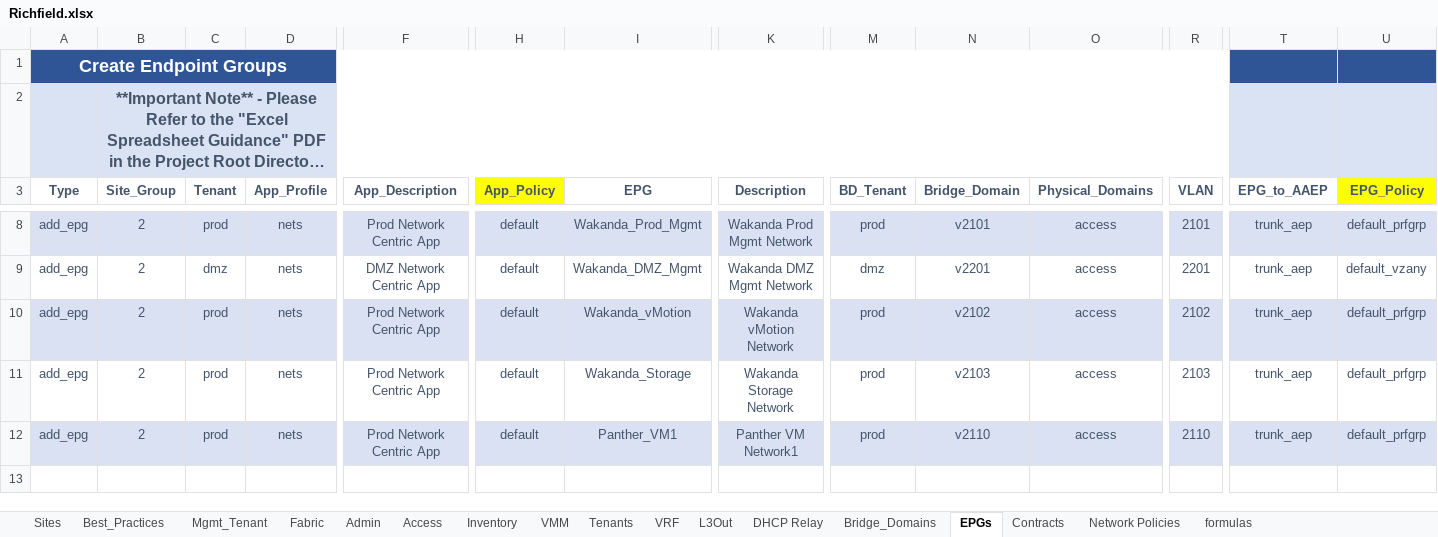
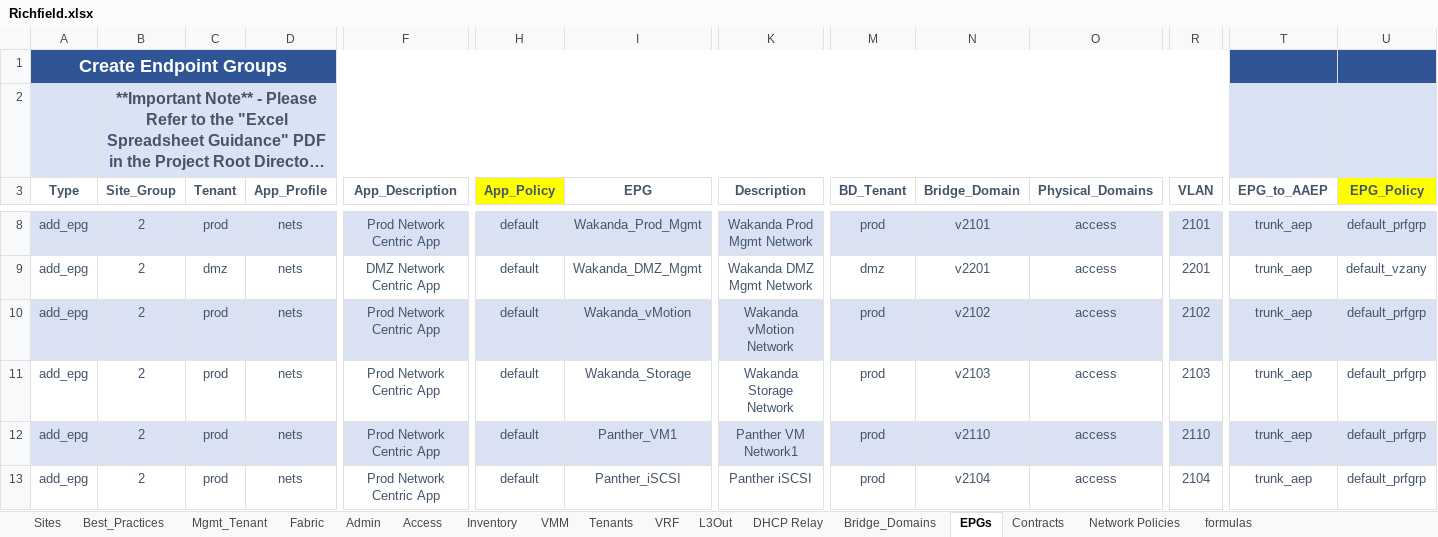
Before and after one commit to scotttyso/iac, an Excel workbook: Richfield.xlsx, sheet EPGs, drawn as a sheet; only a part is shown, gaps mark what is left out; long unchanged cells end in …; values as stored, in another font and other column widths than the file's, no borders; rows hold the shown columns only; the diff names each change by its address in the sheet, - before the commit and + after, or states it on an @@ line.

```diff
--- a/Richfield.xlsx (sheet EPGs)
+++ b/Richfield.xlsx (sheet EPGs)
+row 13: add_epg | 2 | prod | nets | Prod Network Centric App | default | Panther_iSCSI | Panther iSCSI | prod | v2104 | access | 2104 | trunk_aep | default_prfgrp
```
Also changed, not shown: sheet L3Out, sheet Bridge_Domains, Asgard_intf_selectors.xlsx, 50 other files.
